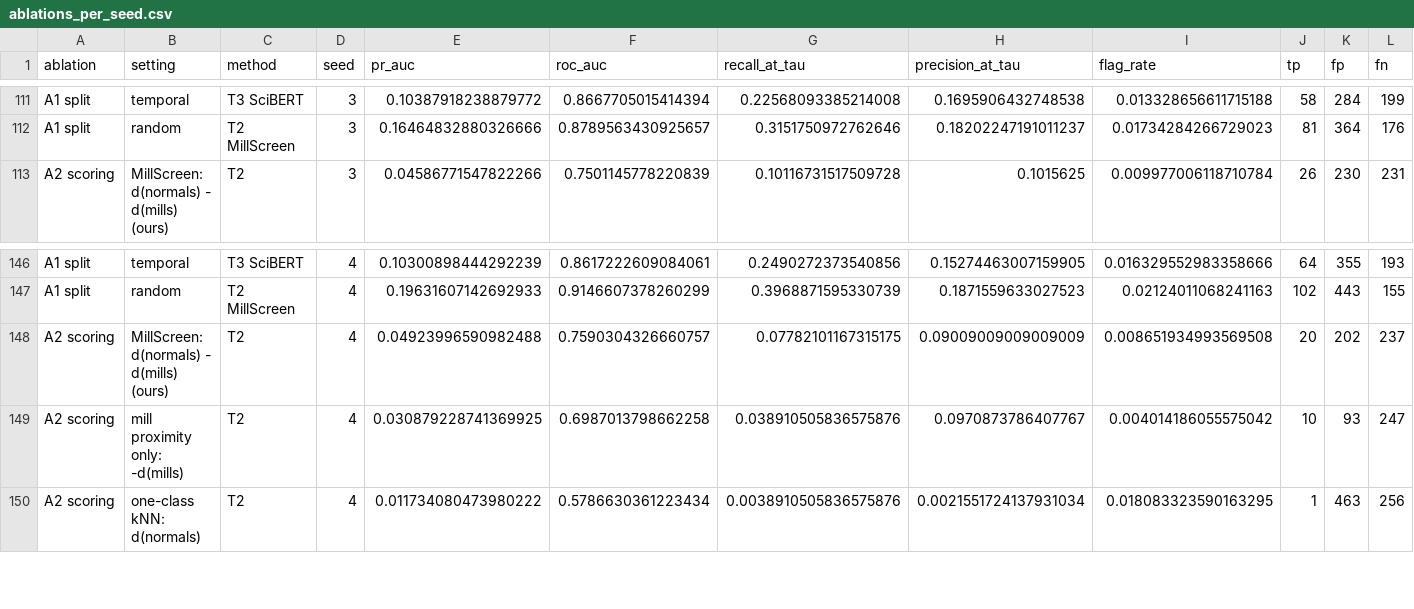
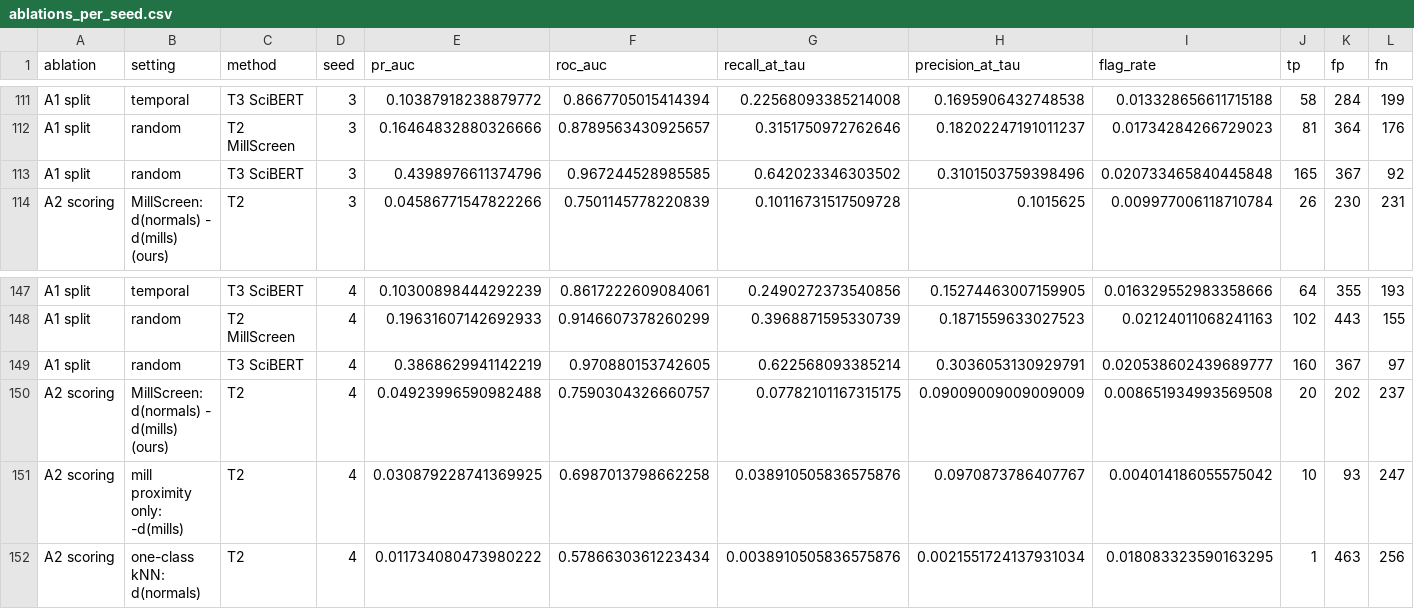
Before and after one commit to hsien1005/MillScreen, a CSV file: results/ablations_per_seed.csv, drawn as a sheet; only a part is shown, gaps mark what is left out.

Commit message:
Run SciBERT random split on 5 seeds

```diff
--- a/results/ablations_per_seed.csv
+++ b/results/ablations_per_seed.csv
@@ -112,2 +112,3 @@ A1 split,temporal,T3 SciBERT,3,0.10387918238879772,0.8667705015414394,0.22568093
 A1 split,random,T2 MillScreen,3,0.16464832880326666,0.8789563430925657,0.3151750972762646,0.18202247191011237,0.01734284266729023,81,364,176
+A1 split,random,T3 SciBERT,3,0.4398976611374796,0.967244528985585,0.642023346303502,0.3101503759398496,0.020733465840445848,165,367,92
 A2 scoring,MillScreen: d(normals) - d(mills) (ours),T2,3,0.04586771547822266,0.7501145778220839,0.10116731517509728,0.1015625,0.009977006118710784,26,230,231
@@ -147,2 +148,3 @@ A1 split,temporal,T3 SciBERT,4,0.10300898444292239,0.8617222609084061,0.24902723
 A1 split,random,T2 MillScreen,4,0.19631607142692933,0.9146607378260299,0.3968871595330739,0.1871559633027523,0.02124011068241163,102,443,155
+A1 split,random,T3 SciBERT,4,0.3868629941142219,0.970880153742605,0.622568093385214,0.3036053130929791,0.020538602439689777,160,367,97
 A2 scoring,MillScreen: d(normals) - d(mills) (ours),T2,4,0.04923996590982488,0.7590304326660757,0.07782101167315175,0.09009009009009009,0.008651934993569508,20,202,237
```
Also changed, not shown: results/ablations.csv, 3 other files.
